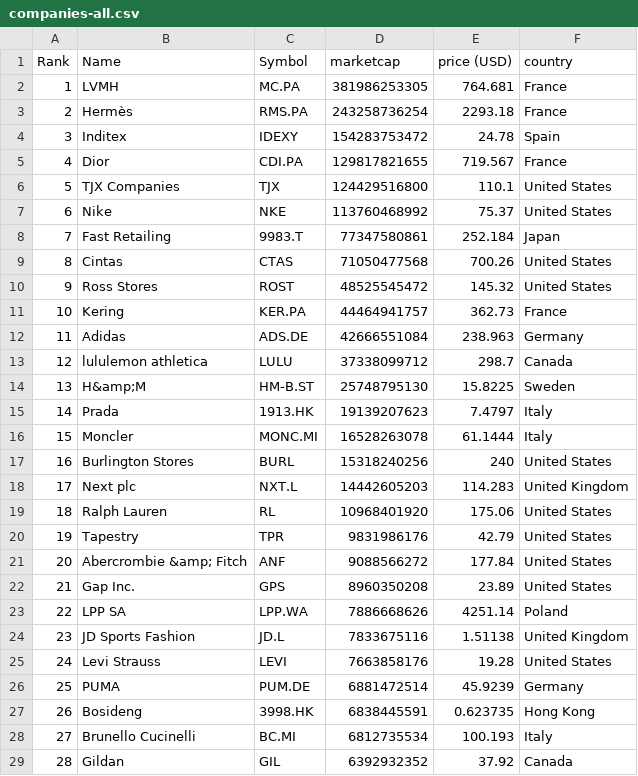
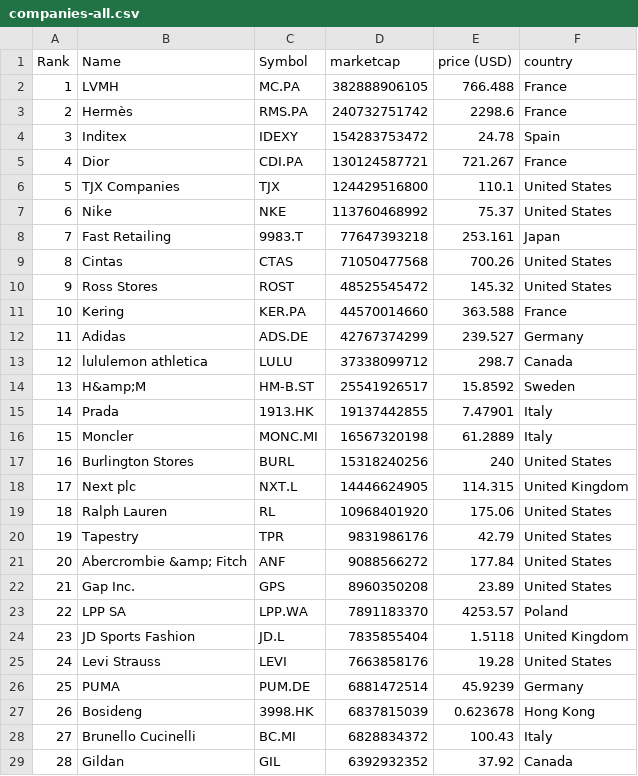
Before and after one commit to GORAMTAR/merida-june-6-2024, a CSV file: companies-all.csv, drawn as a sheet; only a part is shown; the diff covers the shown part only.

```diff
--- a/companies-all.csv
+++ b/companies-all.csv
@@ -1,19 +1,19 @@
 "Rank","Name","Symbol","marketcap","price (USD)","country"
-"1","LVMH","MC.PA","381986253305","764.681","France"
-"2","Hermès","RMS.PA","243258736254","2293.18","France"
+"1","LVMH","MC.PA","382888906105","766.488","France"
+"2","Hermès","RMS.PA","240732751742","2298.6","France"
 "3","Inditex","IDEXY","154283753472","24.78","Spain"
-"4","Dior","CDI.PA","129817821655","719.567","France"
+"4","Dior","CDI.PA","130124587721","721.267","France"
 "5","TJX Companies","TJX","124429516800","110.1","United States"
 "6","Nike","NKE","113760468992","75.37","United States"
-"7","Fast Retailing","9983.T","77347580861","252.184","Japan"
+"7","Fast Retailing","9983.T","77647393218","253.161","Japan"
 "8","Cintas","CTAS","71050477568","700.26","United States"
 "9","Ross Stores","ROST","48525545472","145.32","United States"
-"10","Kering","KER.PA","44464941757","362.73","France"
-"11","Adidas","ADS.DE","42666551084","238.963","Germany"
+"10","Kering","KER.PA","44570014660","363.588","France"
+"11","Adidas","ADS.DE","42767374299","239.527","Germany"
 "12","lululemon athletica","LULU","37338099712","298.7","Canada"
-"13","H&amp;M","HM-B.ST","25748795130","15.8225","Sweden"
-"14","Prada","1913.HK","19139207623","7.4797","Italy"
-"15","Moncler","MONC.MI","16528263078","61.1444","Italy"
+"13","H&amp;M","HM-B.ST","25541926517","15.8592","Sweden"
+"14","Prada","1913.HK","19137442855","7.47901","Italy"
+"15","Moncler","MONC.MI","16567320198","61.2889","Italy"
 "16","Burlington Stores","BURL","15318240256","240","United States"
-"17","Next plc","NXT.L","14442605203","114.283","United Kingdom"
+"17","Next plc","NXT.L","14446624905","114.315","United Kingdom"
 "18","Ralph Lauren","RL","10968401920","175.06","United States"
@@ -22,8 +22,8 @@
 "21","Gap Inc.","GPS","8960350208","23.89","United States"
-"22","LPP SA","LPP.WA","7886668626","4251.14","Poland"
-"23","JD Sports Fashion","JD.L","7833675116","1.51138","United Kingdom"
+"22","LPP SA","LPP.WA","7891183370","4253.57","Poland"
+"23","JD Sports Fashion","JD.L","7835855404","1.5118","United Kingdom"
 "24","Levi Strauss","LEVI","7663858176","19.28","United States"
 "25","PUMA","PUM.DE","6881472514","45.9239","Germany"
-"26","Bosideng","3998.HK","6838445591","0.623735","Hong Kong"
-"27","Brunello Cucinelli","BC.MI","6812735534","100.193","Italy"
+"26","Bosideng","3998.HK","6837815039","0.623678","Hong Kong"
+"27","Brunello Cucinelli","BC.MI","6828834372","100.43","Italy"
 "28","Gildan","GIL","6392932352","37.92","Canada"
```
Also changed, not shown: 2 added rows, 2 removed rows and 70 edited cells elsewhere in this file, companies_france.csv, companies_germany.csv, 1 other file.
